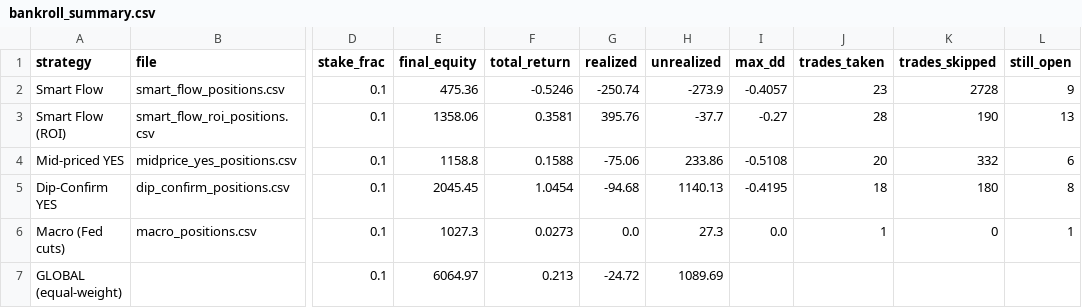
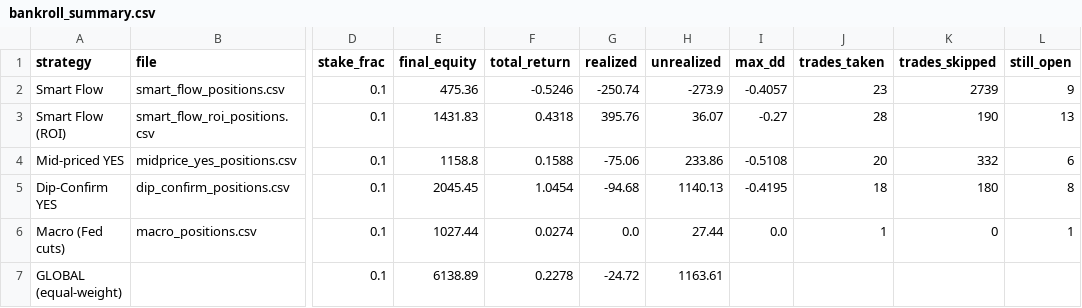
Before and after one commit to skanderbellil/Bayes-ically-Rich, a CSV file: data/paper_trade/bankroll_summary.csv, drawn as a sheet; only a part is shown, gaps mark what is left out; the diff names each change by its address in the sheet, - before the commit and + after, or states it on an @@ line.

```diff
--- a/data/paper_trade/bankroll_summary.csv
+++ b/data/paper_trade/bankroll_summary.csv
-K2 (trades_skipped): 2728
+K2 (trades_skipped): 2739
-E3 (final_equity): 1358.06
+E3 (final_equity): 1431.83
-F3 (total_return): 0.3581
+F3 (total_return): 0.4318
-H3 (unrealized): -37.7
+H3 (unrealized): 36.07
-E6 (final_equity): 1027.3
+E6 (final_equity): 1027.44
-F6 (total_return): 0.0273
+F6 (total_return): 0.0274
-H6 (unrealized): 27.3
+H6 (unrealized): 27.44
-E7 (final_equity): 6064.97
+E7 (final_equity): 6138.89
-F7 (total_return): 0.213
+F7 (total_return): 0.2278
-H7 (unrealized): 1089.69
+H7 (unrealized): 1163.61
```
Also changed, not shown: data/paper_trade/midprice_yes_10_20_positions.csv, data/paper_trade/midprice_yes_10_30_positions.csv, 12 other files.
